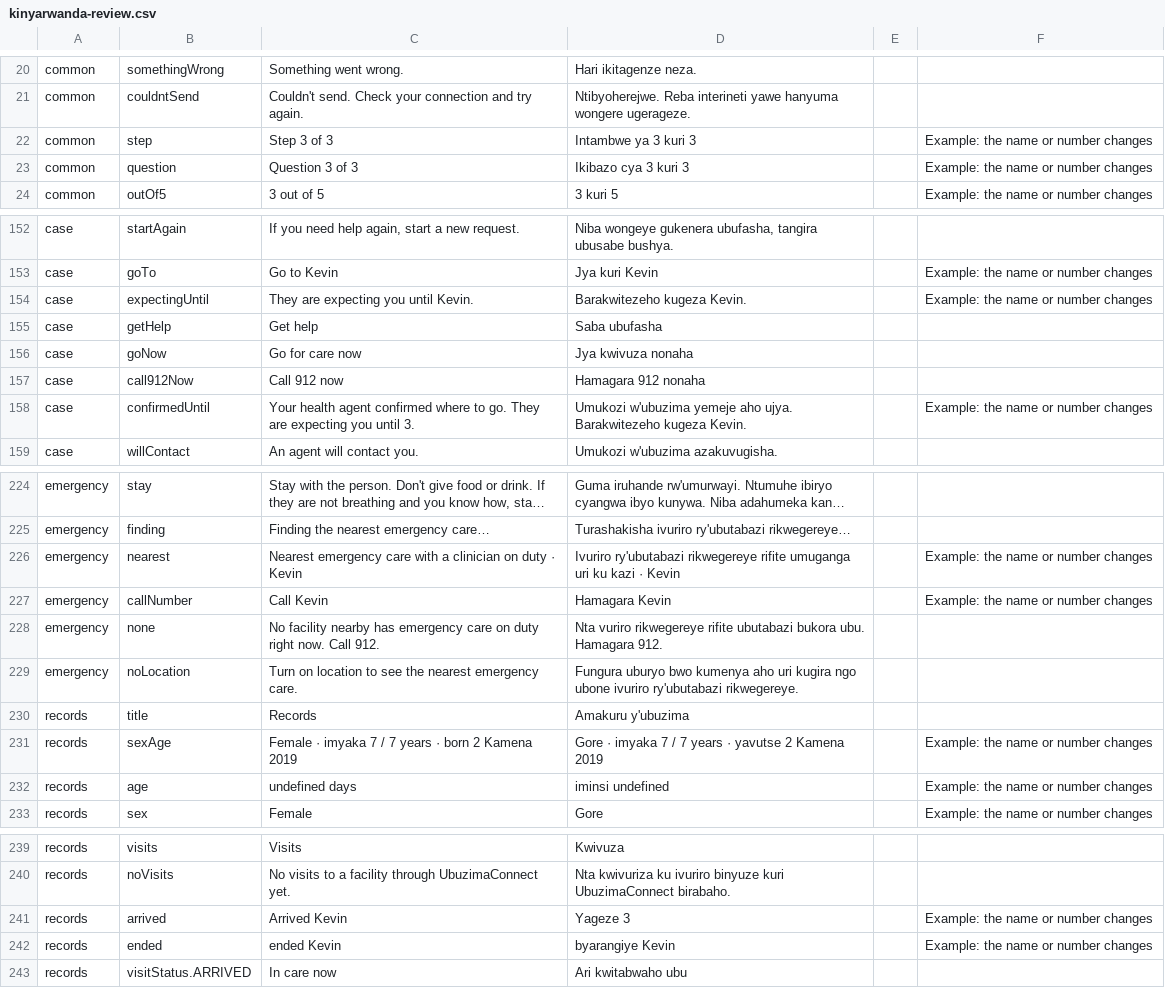
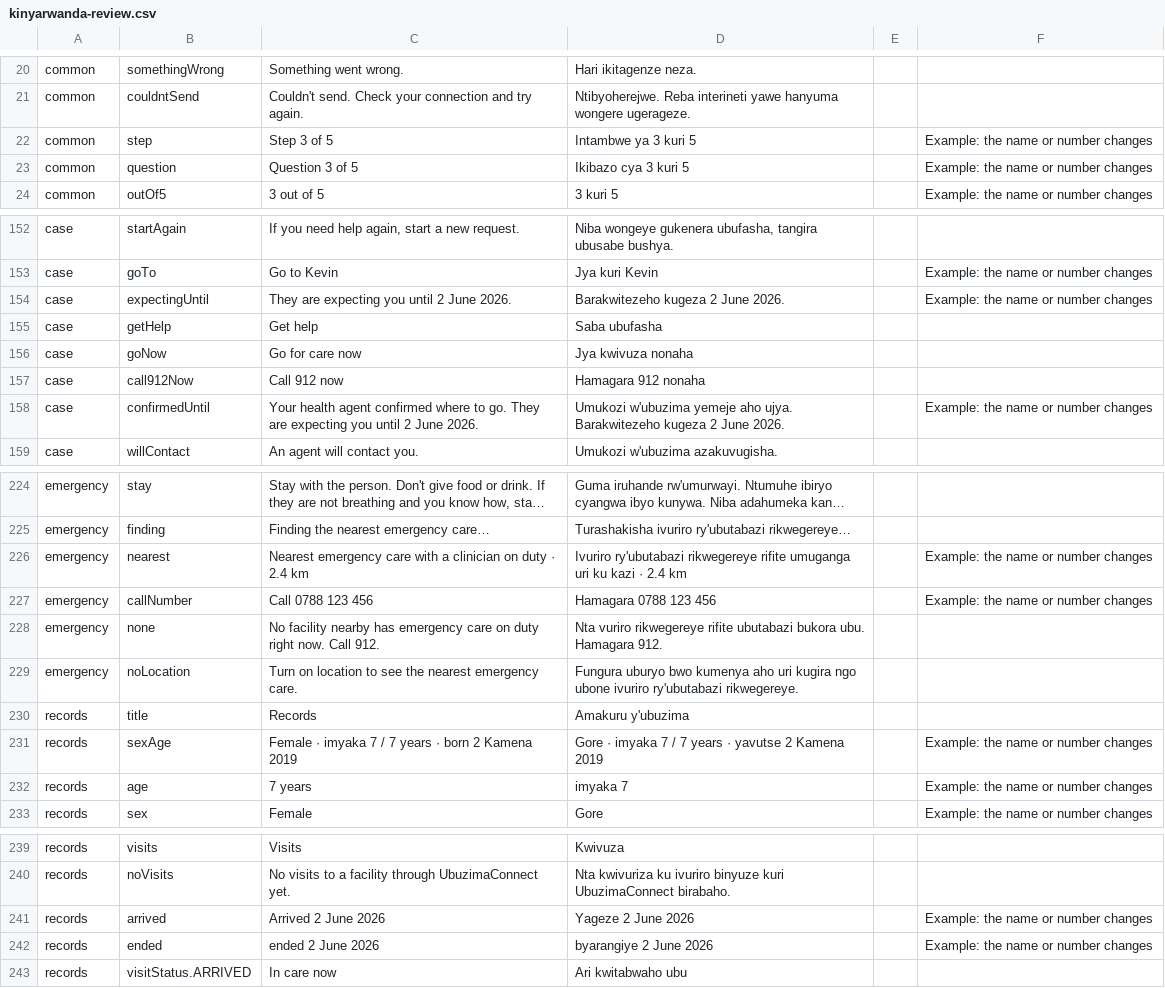
Before and after one commit to nshizirunguwilson/ubuzimaconnect, a CSV file: docs/translations/kinyarwanda-review.csv, drawn as a sheet; only a part is shown, gaps mark what is left out; long unchanged cells end in …; the diff covers the shown part only.

Commit message:
Fix translation sheet; plan both videos
The translation sheet lost the 23 danger-sign questions when the seed
split long questions over several lines, and some Kinyarwanda example
rows showed a name where a number belonged. Both columns now share
example values chosen by parameter name, and the script stops if a
question or draft is missing.

VIDEO.md now shows all 106 functional requirements by scene, recorded
in a preparation, a day and a night sitting, with the night agent
taking over at the 19:00 shift change. PRESENTATION.md plans the slide
talk with a short live demo and lists the deck facts to update.

```diff
--- a/docs/translations/kinyarwanda-review.csv
+++ b/docs/translations/kinyarwanda-review.csv
@@ -21,4 +21,4 @@
 "common","couldntSend","Couldn't send. Check your connection and try again.","Ntibyoherejwe. Reba interineti yawe hanyuma wongere ugerageze.","",""
-"common","step","Step 3 of 3","Intambwe ya 3 kuri 3","","Example: the name or number changes"
-"common","question","Question 3 of 3","Ikibazo cya 3 kuri 3","","Example: the name or number changes"
+"common","step","Step 3 of 5","Intambwe ya 3 kuri 5","","Example: the name or number changes"
+"common","question","Question 3 of 5","Ikibazo cya 3 kuri 5","","Example: the name or number changes"
 "common","outOf5","3 out of 5","3 kuri 5","","Example: the name or number changes"
@@ -153,3 +153,3 @@
 "case","goTo","Go to Kevin","Jya kuri Kevin","","Example: the name or number changes"
-"case","expectingUntil","They are expecting you until Kevin.","Barakwitezeho kugeza Kevin.","","Example: the name or number changes"
+"case","expectingUntil","They are expecting you until 2 June 2026.","Barakwitezeho kugeza 2 June 2026.","","Example: the name or number changes"
 "case","getHelp","Get help","Saba ubufasha","",""
@@ -157,3 +157,3 @@
 "case","call912Now","Call 912 now","Hamagara 912 nonaha","",""
-"case","confirmedUntil","Your health agent confirmed where to go. They are expecting you until 3.","Umukozi w'ubuzima yemeje aho ujya. Barakwitezeho kugeza Kevin.","","Example: the name or number changes"
+"case","confirmedUntil","Your health agent confirmed where to go. They are expecting you until 2 June 2026.","Umukozi w'ubuzima yemeje aho ujya. Barakwitezeho kugeza 2 June 2026.","","Example: the name or number changes"
 "case","willContact","An agent will contact you.","Umukozi w'ubuzima azakuvugisha.","",""
@@ -225,4 +225,4 @@
 "emergency","finding","Finding the nearest emergency care…","Turashakisha ivuriro ry'ubutabazi rikwegereye…","",""
-"emergency","nearest","Nearest emergency care with a clinician on duty · Kevin","Ivuriro ry'ubutabazi rikwegereye rifite umuganga uri ku kazi · Kevin","","Example: the name or number changes"
-"emergency","callNumber","Call Kevin","Hamagara Kevin","","Example: the name or number changes"
+"emergency","nearest","Nearest emergency care with a clinician on duty · 2.4 km","Ivuriro ry'ubutabazi rikwegereye rifite umuganga uri ku kazi · 2.4 km","","Example: the name or number changes"
+"emergency","callNumber","Call 0788 123 456","Hamagara 0788 123 456","","Example: the name or number changes"
 "emergency","none","No facility nearby has emergency care on duty right now. Call 912.","Nta vuriro rikwegereye rifite ubutabazi bukora ubu. Hamagara 912.","",""
@@ -231,3 +231,3 @@
 "records","sexAge","Female · imyaka 7 / 7 years · born 2 Kamena 2019","Gore · imyaka 7 / 7 years · yavutse 2 Kamena 2019","","Example: the name or number changes"
-"records","age","undefined days","iminsi undefined","","Example: the name or number changes"
+"records","age","7 years","imyaka 7","","Example: the name or number changes"
 "records","sex","Female","Gore","","Example: the name or number changes"
@@ -240,4 +240,4 @@
 "records","noVisits","No visits to a facility through UbuzimaConnect yet.","Nta kwivuriza ku ivuriro binyuze kuri UbuzimaConnect birabaho.","",""
-"records","arrived","Arrived Kevin","Yageze 3","","Example: the name or number changes"
-"records","ended","ended Kevin","byarangiye Kevin","","Example: the name or number changes"
+"records","arrived","Arrived 2 June 2026","Yageze 2 June 2026","","Example: the name or number changes"
+"records","ended","ended 2 June 2026","byarangiye 2 June 2026","","Example: the name or number changes"
 "records","visitStatus.ARRIVED","In care now","Ari kwitabwaho ubu","",""
```
Also changed, not shown: 33 edited cells elsewhere in this file, 7 other files.
